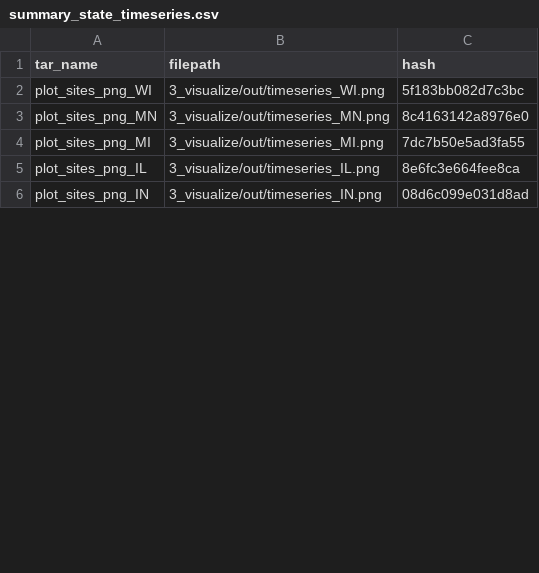
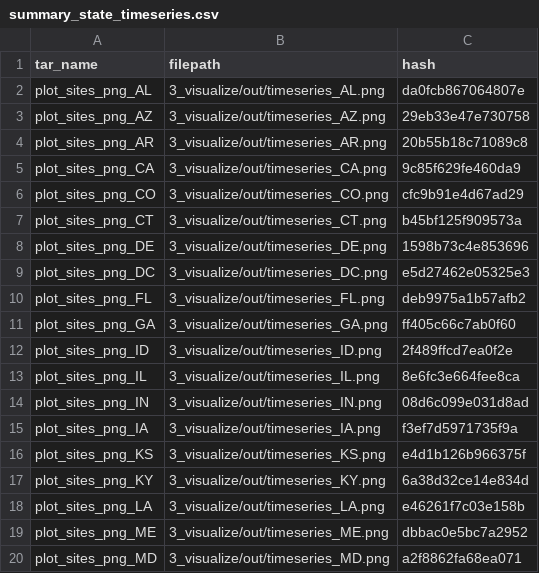
Before and after one commit to jesse-ross/ds-pipelines-targets-3, a CSV file: 3_visualize/log/summary_state_timeseries.csv, drawn as a sheet; only a part is shown; the diff covers the shown part only.

Commit message:
Download all of the states in a fault-tolerant way

```diff
--- a/3_visualize/log/summary_state_timeseries.csv
+++ b/3_visualize/log/summary_state_timeseries.csv
@@ -1,6 +1,20 @@
 tar_name,filepath,hash
-plot_sites_png_WI,3_visualize/out/timeseries_WI.png,5f183bb082d7c3bc
-plot_sites_png_MN,3_visualize/out/timeseries_MN.png,8c4163142a8976e0
-plot_sites_png_MI,3_visualize/out/timeseries_MI.png,7dc7b50e5ad3fa55
+plot_sites_png_AL,3_visualize/out/timeseries_AL.png,da0fcb867064807e
+plot_sites_png_AZ,3_visualize/out/timeseries_AZ.png,29eb33e47e730758
+plot_sites_png_AR,3_visualize/out/timeseries_AR.png,20b55b18c71089c8
+plot_sites_png_CA,3_visualize/out/timeseries_CA.png,9c85f629fe460da9
+plot_sites_png_CO,3_visualize/out/timeseries_CO.png,cfc9b91e4d67ad29
+plot_sites_png_CT,3_visualize/out/timeseries_CT.png,b45bf125f909573a
+plot_sites_png_DE,3_visualize/out/timeseries_DE.png,1598b73c4e853696
+plot_sites_png_DC,3_visualize/out/timeseries_DC.png,e5d27462e05325e3
+plot_sites_png_FL,3_visualize/out/timeseries_FL.png,deb9975a1b57afb2
+plot_sites_png_GA,3_visualize/out/timeseries_GA.png,ff405c66c7ab0f60
+plot_sites_png_ID,3_visualize/out/timeseries_ID.png,2f489ffcd7ea0f2e
 plot_sites_png_IL,3_visualize/out/timeseries_IL.png,8e6fc3e664fee8ca
 plot_sites_png_IN,3_visualize/out/timeseries_IN.png,08d6c099e031d8ad
+plot_sites_png_IA,3_visualize/out/timeseries_IA.png,f3ef7d5971735f9a
+plot_sites_png_KS,3_visualize/out/timeseries_KS.png,e4d1b126b966375f
+plot_sites_png_KY,3_visualize/out/timeseries_KY.png,6a38d32ce14e834d
+plot_sites_png_LA,3_visualize/out/timeseries_LA.png,e46261f7c03e158b
+plot_sites_png_ME,3_visualize/out/timeseries_ME.png,dbbac0e5bc7a2952
+plot_sites_png_MD,3_visualize/out/timeseries_MD.png,a2f8862fa68ea071
```
Also changed, not shown: 30 added rows and 3 edited cells elsewhere in this file, 2 other files.
